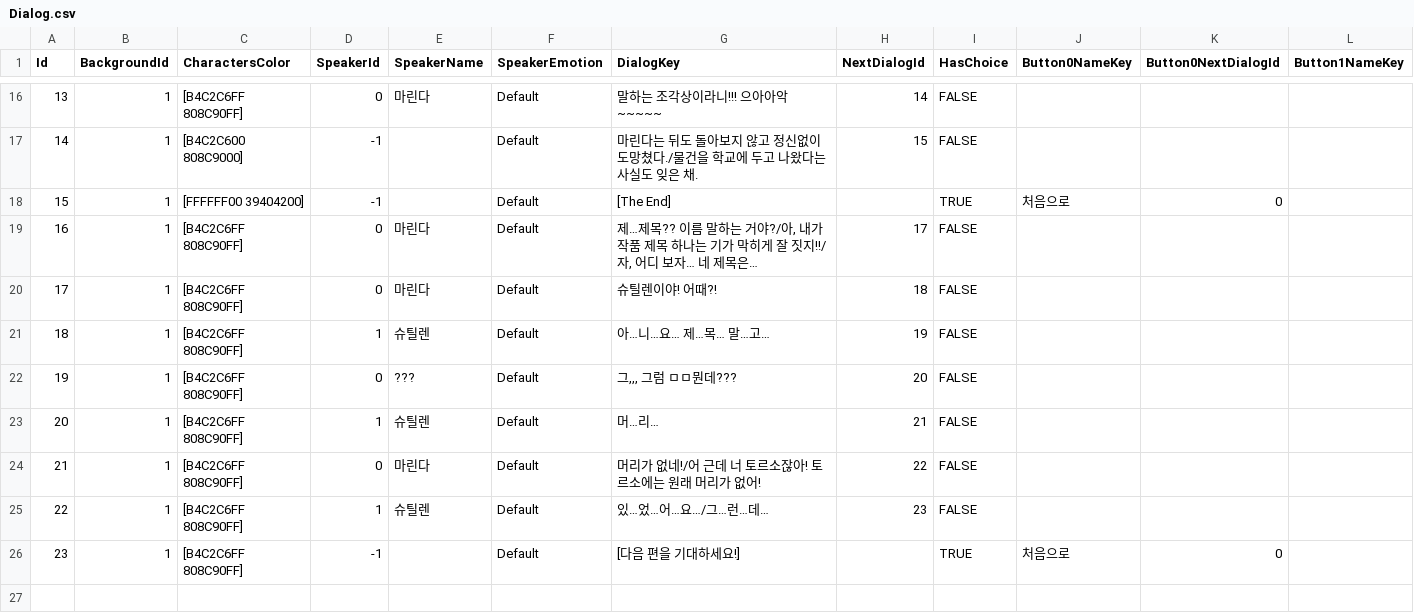
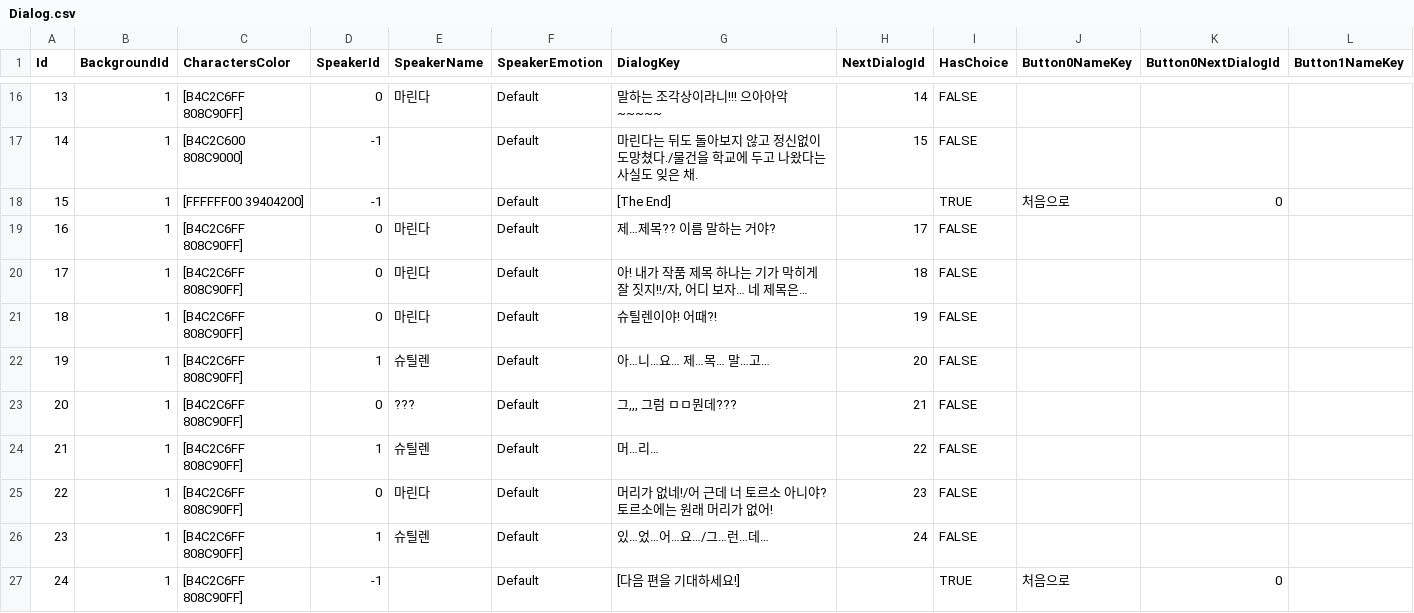
Before and after one commit to salt26/text-adventure-sample, a CSV file: Assets/Data/Dialog.csv, drawn as a sheet; only a part is shown, gaps mark what is left out; addresses are those after the commit; rows hold the shown columns only; the diff names each change by its address in the sheet, - before the commit and + after, or states it on an @@ line.

```diff
--- a/Assets/Data/Dialog.csv
+++ b/Assets/Data/Dialog.csv
-G19 (DialogKey): 제…제목?? 이름 말하는 거야?/아, 내가 작품 제목 하나는 기가 막히게 잘 짓지!!/자, 어디 보자… 네 제목은…
+G19 (DialogKey): 제…제목?? 이름 말하는 거야?
-G20 (DialogKey): 슈틸렌이야! 어때?!
+G20 (DialogKey): 아! 내가 작품 제목 하나는 기가 막히게 잘 짓지!!/자, 어디 보자… 네 제목은…
+row 21: 18 | 1 | [B4C2C6FF 808C90FF] | 0 | 마린다 | Default | 슈틸렌이야! 어때?! | 19 | FALSE
@@ column A (Id) renumbered from row 22 down @@
-H22 (NextDialogId): 19
+H22 (NextDialogId): 20
-H23 (NextDialogId): 20
+H23 (NextDialogId): 21
-H24 (NextDialogId): 21
+H24 (NextDialogId): 22
-G25 (DialogKey): 머리가 없네!/어 근데 너 토르소잖아! 토르소에는 원래 머리가 없어!
+G25 (DialogKey): 머리가 없네!/어 근데 너 토르소 아니야? 토르소에는 원래 머리가 없어!
-H25 (NextDialogId): 22
+H25 (NextDialogId): 23
-H26 (NextDialogId): 23
+H26 (NextDialogId): 24
```
Also changed, not shown: 7 other files.
